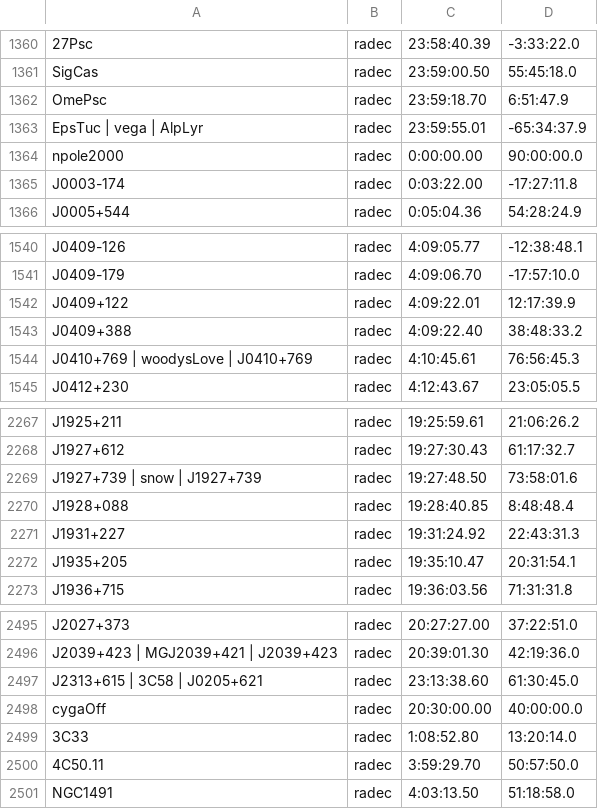
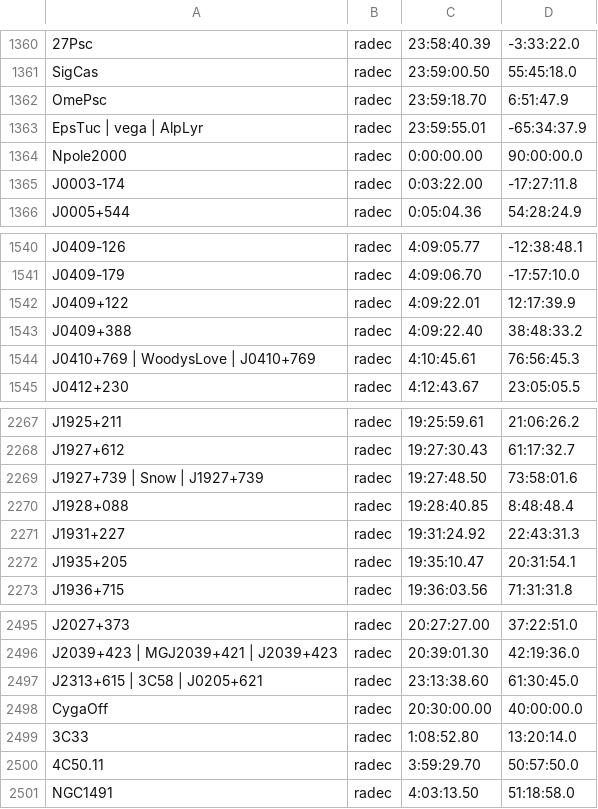
Before and after one commit to PEisenbarth/telescope_control_program, a CSV file: telescopecontrol/Catalogues/CBASS_Catalogue.csv, drawn as a sheet; only a part is shown, gaps mark what is left out.

```diff
--- a/telescopecontrol/Catalogues/CBASS_Catalogue.csv
+++ b/telescopecontrol/Catalogues/CBASS_Catalogue.csv
@@ -1363,3 +1363,3 @@ OmePsc, radec, 23:59:18.70, 6:51:47.9
 EpsTuc | vega | AlpLyr, radec, 23:59:55.01, -65:34:37.9
-npole2000, radec, 0:00:00.00, 90:00:00.0
+Npole2000, radec, 0:00:00.00, 90:00:00.0
 J0003-174, radec, 0:03:22.00, -17:27:11.8
@@ -1543,3 +1543,3 @@ J0409+122, radec, 4:09:22.01, 12:17:39.9
 J0409+388, radec, 4:09:22.40, 38:48:33.2
-J0410+769 | woodysLove | J0410+769, radec, 4:10:45.61, 76:56:45.3
+J0410+769 | WoodysLove | J0410+769, radec, 4:10:45.61, 76:56:45.3
 J0412+230, radec, 4:12:43.67, 23:05:05.5
@@ -2268,3 +2268,3 @@ J1925+211, radec, 19:25:59.61, 21:06:26.2
 J1927+612, radec, 19:27:30.43, 61:17:32.7
-J1927+739 | snow | J1927+739, radec, 19:27:48.50, 73:58:01.6
+J1927+739 | Snow | J1927+739, radec, 19:27:48.50, 73:58:01.6
 J1928+088, radec, 19:28:40.85, 8:48:48.4
@@ -2497,3 +2497,3 @@ J2039+423 | MGJ2039+421 | J2039+423, radec, 20:39:01.30, 42:19:36.0
 J2313+615 | 3C58 | J0205+621, radec, 23:13:38.60, 61:30:45.0
-cygaOff, radec, 20:30:00.00, 40:00:00.0
+CygaOff, radec, 20:30:00.00, 40:00:00.0
 3C33, radec, 1:08:52.80, 13:20:14.0
```
Also changed, not shown: 15 other files.
